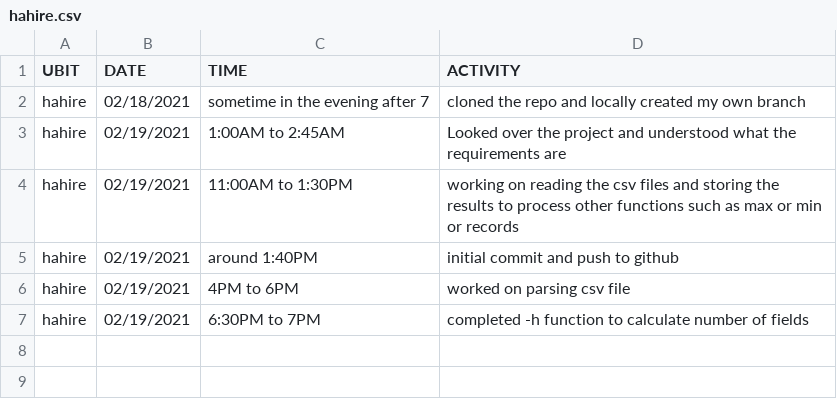
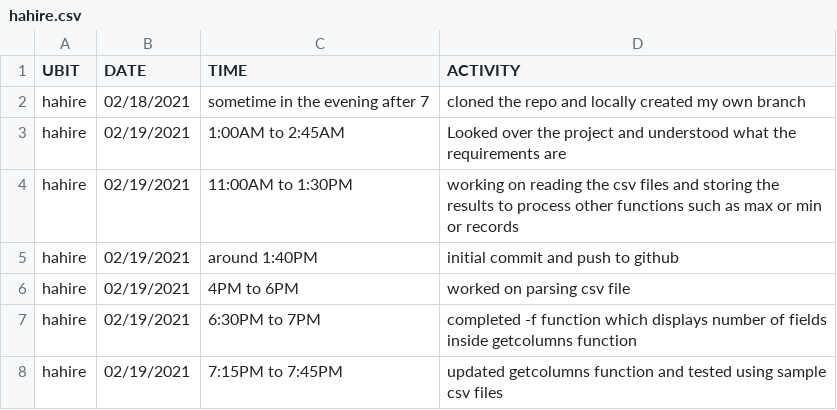
Before and after one commit to donutballer10/PRE-cse306, a CSV file: log_files/hahire.csv, drawn as a sheet.

Commit message:
made required changes to get_columns function

```diff
--- a/log_files/hahire.csv
+++ b/log_files/hahire.csv
@@ -6,2 +6,3 @@ hahire,02/19/2021,around 1:40PM,initial commit and push to github
 hahire,02/19/2021,4PM to 6PM,worked on parsing csv file
-hahire,02/19/2021,6:30PM to 7PM,completed -h function to calculate number of fields
+hahire,02/19/2021,6:30PM to 7PM,completed -f function which displays number of fields inside getcolumns function
+hahire,02/19/2021,7:15PM to 7:45PM,updated getcolumns function and tested using sample csv files
```
Also changed, not shown: 2 other files.
